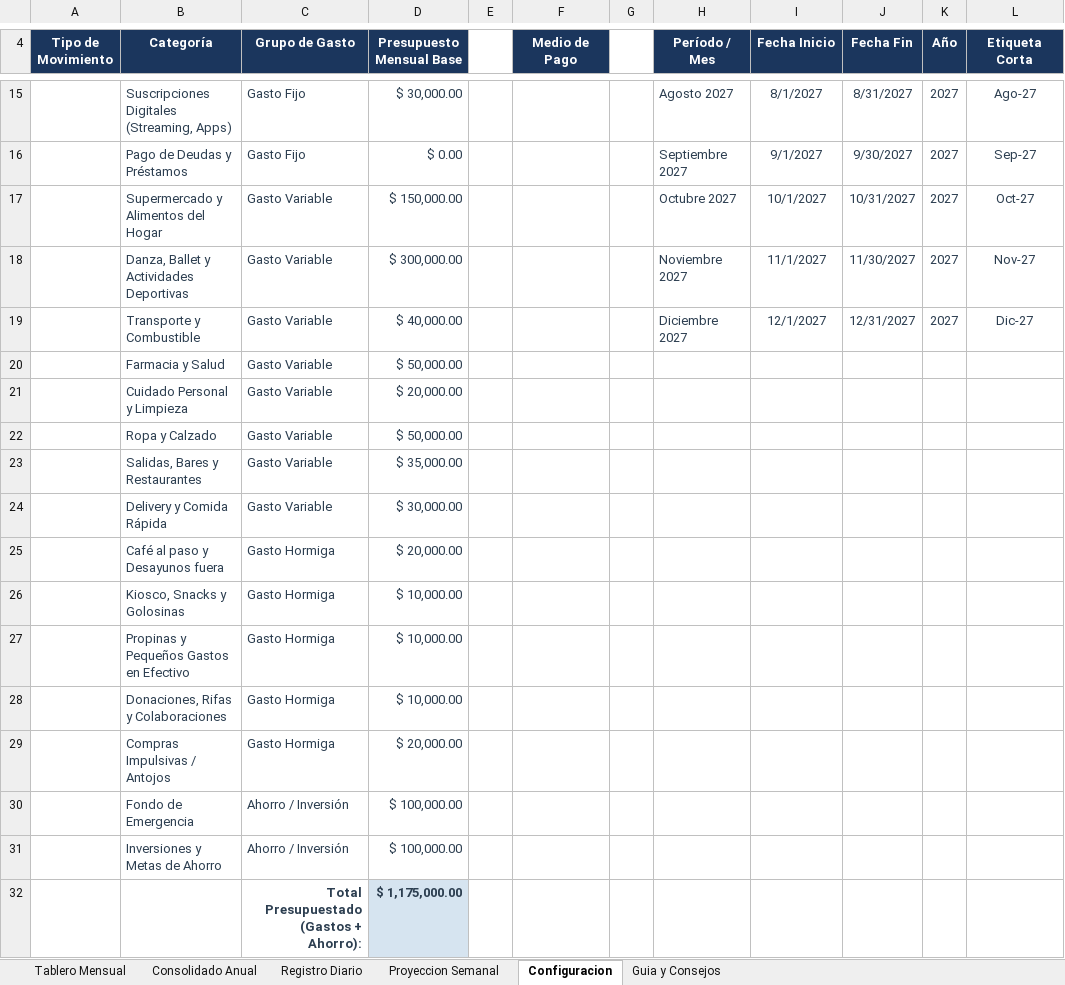
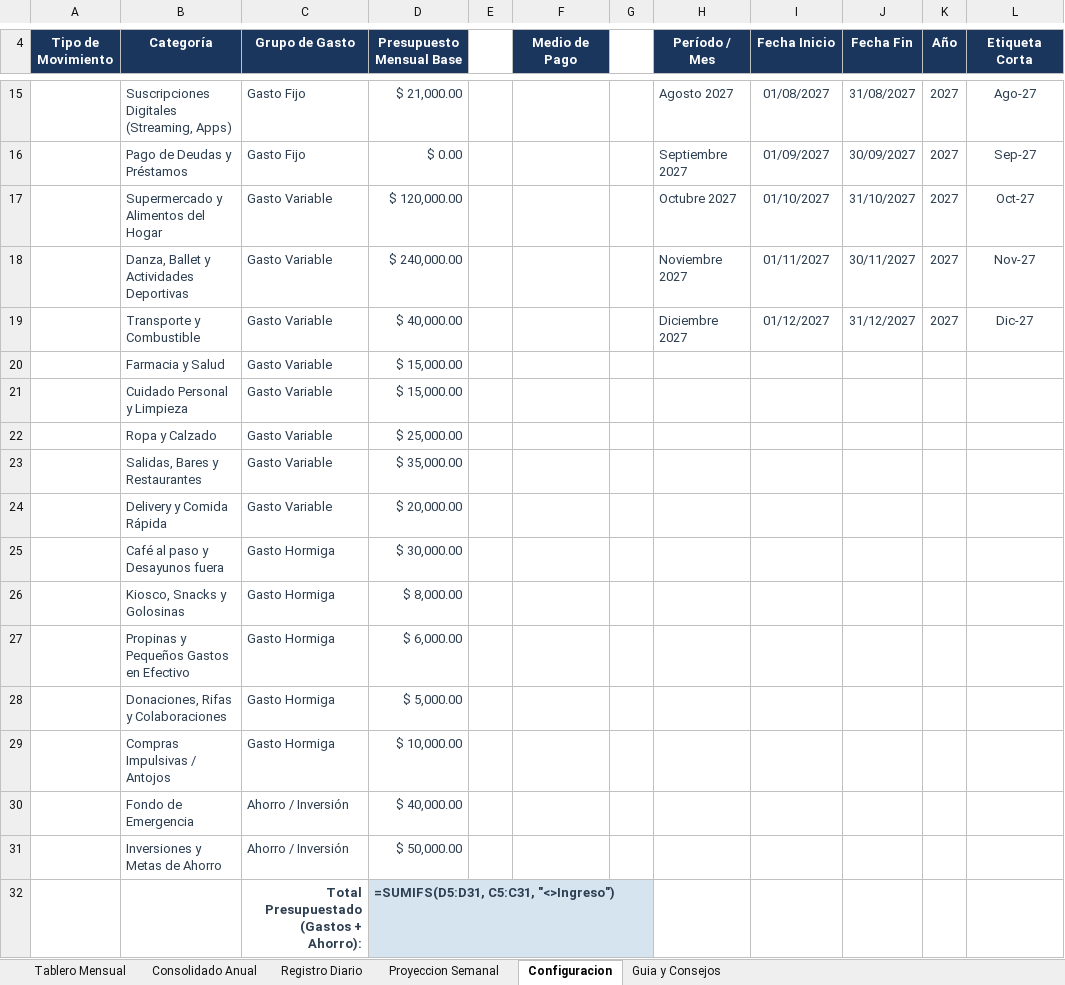
Before and after one commit to PiteIbarbia/FlujoDeCajaPersonal, an Excel workbook: Flujo_de_Caja_Personal.xlsx, sheet Configuracion, drawn as a sheet; only a part is shown, gaps mark what is left out; values as stored, in another font and other column widths than the file's, no borders; formulas without a stored value are shown as written; the diff covers the shown part only; the diff names each change by its address in the sheet, - before the commit and + after, or states it on an @@ line.

```diff
--- a/Flujo_de_Caja_Personal.xlsx (sheet Configuracion)
+++ b/Flujo_de_Caja_Personal.xlsx (sheet Configuracion)
-D15 (Presupuesto Mensual Base): $ 30,000.00
+D15 (Presupuesto Mensual Base): $ 21,000.00
-I15 (Fecha Inicio): 8/1/2027
+I15 (Fecha Inicio): 01/08/2027
-J15 (Fecha Fin): 8/31/2027
+J15 (Fecha Fin): 31/08/2027
-I16 (Fecha Inicio): 9/1/2027
+I16 (Fecha Inicio): 01/09/2027
-J16 (Fecha Fin): 9/30/2027
+J16 (Fecha Fin): 30/09/2027
-D17 (Presupuesto Mensual Base): $ 150,000.00
+D17 (Presupuesto Mensual Base): $ 120,000.00
-I17 (Fecha Inicio): 10/1/2027
+I17 (Fecha Inicio): 01/10/2027
-J17 (Fecha Fin): 10/31/2027
+J17 (Fecha Fin): 31/10/2027
-D18 (Presupuesto Mensual Base): $ 300,000.00
+D18 (Presupuesto Mensual Base): $ 240,000.00
-I18 (Fecha Inicio): 11/1/2027
+I18 (Fecha Inicio): 01/11/2027
-J18 (Fecha Fin): 11/30/2027
+J18 (Fecha Fin): 30/11/2027
-I19 (Fecha Inicio): 12/1/2027
+I19 (Fecha Inicio): 01/12/2027
-J19 (Fecha Fin): 12/31/2027
+J19 (Fecha Fin): 31/12/2027
-D20 (Presupuesto Mensual Base): $ 50,000.00
+D20 (Presupuesto Mensual Base): $ 15,000.00
-D21 (Presupuesto Mensual Base): $ 20,000.00
+D21 (Presupuesto Mensual Base): $ 15,000.00
-D22 (Presupuesto Mensual Base): $ 50,000.00
+D22 (Presupuesto Mensual Base): $ 25,000.00
-D24 (Presupuesto Mensual Base): $ 30,000.00
+D24 (Presupuesto Mensual Base): $ 20,000.00
-D25 (Presupuesto Mensual Base): $ 20,000.00
+D25 (Presupuesto Mensual Base): $ 30,000.00
-D26 (Presupuesto Mensual Base): $ 10,000.00
+D26 (Presupuesto Mensual Base): $ 8,000.00
-D27 (Presupuesto Mensual Base): $ 10,000.00
+D27 (Presupuesto Mensual Base): $ 6,000.00
-D28 (Presupuesto Mensual Base): $ 10,000.00
+D28 (Presupuesto Mensual Base): $ 5,000.00
-D29 (Presupuesto Mensual Base): $ 20,000.00
+D29 (Presupuesto Mensual Base): $ 10,000.00
-D30 (Presupuesto Mensual Base): $ 100,000.00
+D30 (Presupuesto Mensual Base): $ 40,000.00
-D31 (Presupuesto Mensual Base): $ 100,000.00
+D31 (Presupuesto Mensual Base): $ 50,000.00
-D32 (Presupuesto Mensual Base): $ 1,175,000.00
+D32 (Presupuesto Mensual Base): =SUMIFS(D5:D31, C5:C31, "<>Ingreso")
```
Also changed, not shown: 1 added row, 1 removed row, 27 edited cells, cell formats and merged cells elsewhere in this sheet, sheet Registro Diario, sheet Consolidado Anual, sheet Tablero Mensual, sheet Proyeccion Semanal, hidden cells, charts or pictures.
